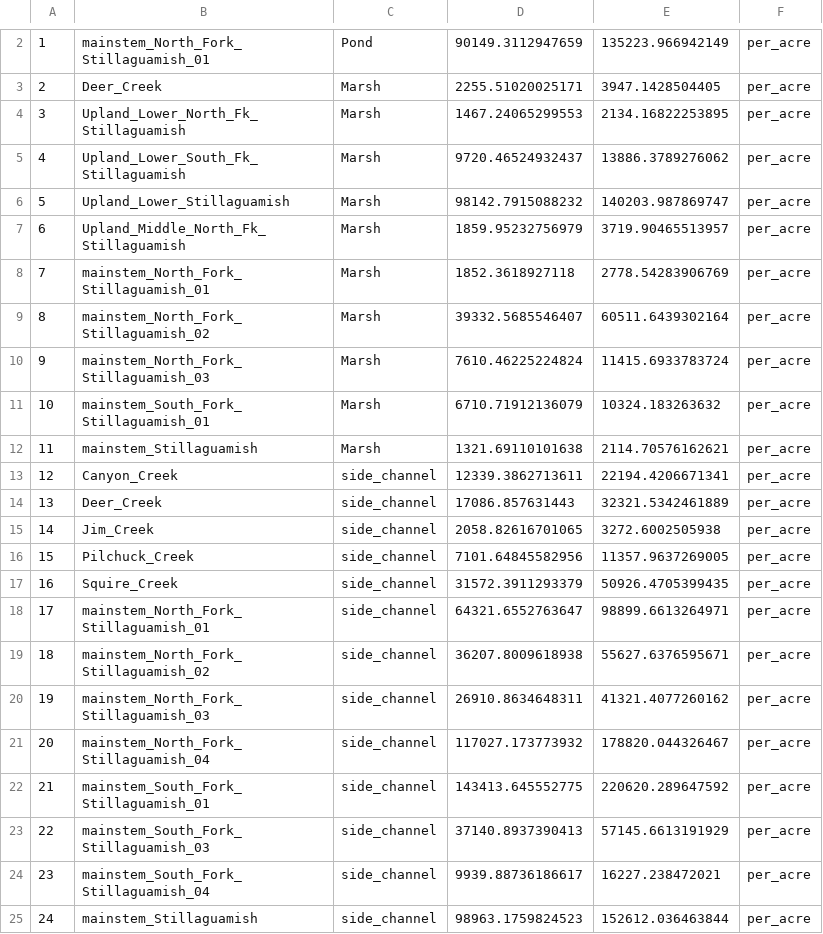
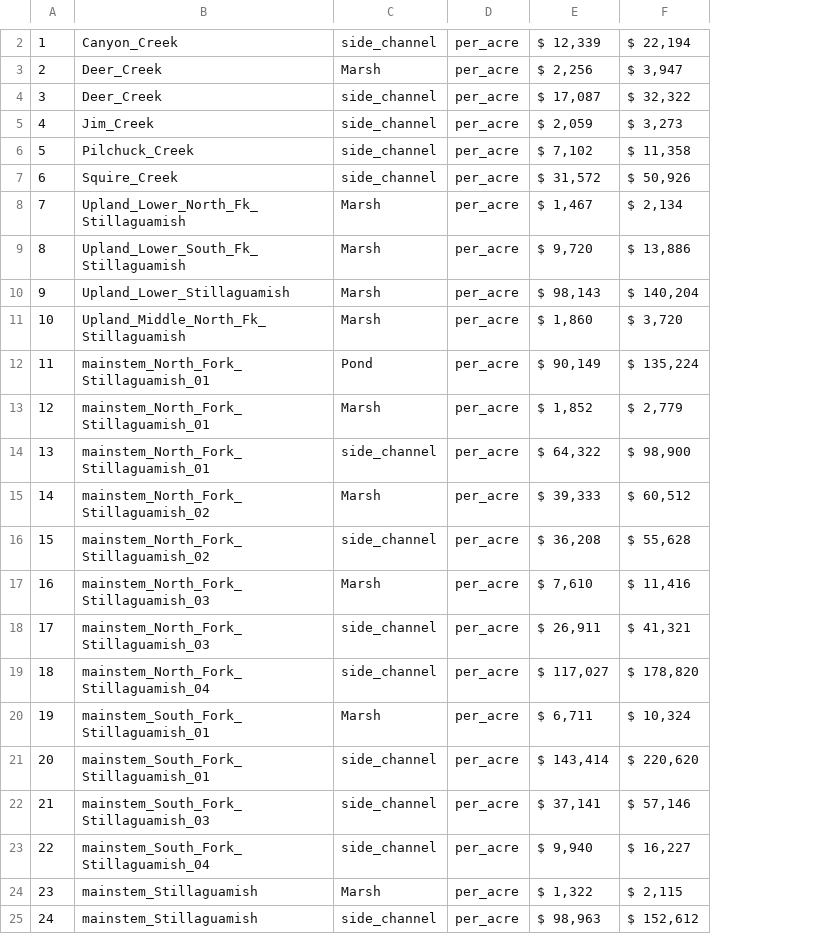
Before and after one commit to ramhunte/gp_anadromites, a CSV file: final_prods/tables/average_fp_costs.csv, drawn as a sheet; only a part is shown, gaps mark what is left out; removed rows and columns are numbered as before the commit, all else as after; the diff covers the shown part only; the diff names each change by its address in the sheet, - before the commit and + after, or states it on an @@ line.

```diff
--- a/final_prods/tables/average_fp_costs.csv
+++ b/final_prods/tables/average_fp_costs.csv
-column D, rows 2-25: 90149.3112947659 | 2255.51020025171 | 1467.24065299553 | 9720.46524932437 | 98142.7915088232 | 1859.95232756979 | 1852.3618927118 | 39332.5685546407 | 7610.46225224824 | 6710.71912136079 | 1321.69110101638 | 12339.3862713611 | 17086.857631443 | 2058.82616701065 | 7101.64845582956 | 31572.3911293379 | 64321.6552763647 | 36207.8009618938 | 26910.8634648311 | 117027.173773932 | 143413.645552775 | 37140.8937390413 | 9939.88736186617 | 98963.1759824523
-column E, rows 2-25: 135223.966942149 | 3947.1428504405 | 2134.16822253895 | 13886.3789276062 | 140203.987869747 | 3719.90465513957 | 2778.54283906769 | 60511.6439302164 | 11415.6933783724 | 10324.183263632 | 2114.70576162621 | 22194.4206671341 | 32321.5342461889 | 3272.6002505938 | 11357.9637269005 | 50926.4705399435 | 98899.6613264971 | 55627.6376595671 | 41321.4077260162 | 178820.044326467 | 220620.289647592 | 57145.6613191929 | 16227.238472021 | 152612.036463844
+column E, rows 2-25: $ 12,339 | $ 2,256 | $ 17,087 | $ 2,059 | $ 7,102 | $ 31,572 | $ 1,467 | $ 9,720 | $ 98,143 | $ 1,860 | $ 90,149 | $ 1,852 | $ 64,322 | $ 39,333 | $ 36,208 | $ 7,610 | $ 26,911 | $ 117,027 | $ 6,711 | $ 143,414 | $ 37,141 | $ 9,940 | $ 1,322 | $ 98,963
+column F, rows 2-25: $ 22,194 | $ 3,947 | $ 32,322 | $ 3,273 | $ 11,358 | $ 50,926 | $ 2,134 | $ 13,886 | $ 140,204 | $ 3,720 | $ 135,224 | $ 2,779 | $ 98,900 | $ 60,512 | $ 55,628 | $ 11,416 | $ 41,321 | $ 178,820 | $ 10,324 | $ 220,620 | $ 57,146 | $ 16,227 | $ 2,115 | $ 152,612
-B2: mainstem_North_Fork_Stillaguamish_01
+B2: Canyon_Creek
-C2: Pond
+C2: side_channel
-B4: Upland_Lower_North_Fk_Stillaguamish
+B4: Deer_Creek
-C4:C7: Marsh
+C4:C7: side_channel
-B5: Upland_Lower_South_Fk_Stillaguamish
+B5: Jim_Creek
-B6: Upland_Lower_Stillaguamish
+B6: Pilchuck_Creek
-B7: Upland_Middle_North_Fk_Stillaguamish
+B7: Squire_Creek
-B8: mainstem_North_Fork_Stillaguamish_01
+B8: Upland_Lower_North_Fk_Stillaguamish
-B9: mainstem_North_Fork_Stillaguamish_02
+B9: Upland_Lower_South_Fk_Stillaguamish
-B10: mainstem_North_Fork_Stillaguamish_03
+B10: Upland_Lower_Stillaguamish
-B11: mainstem_South_Fork_Stillaguamish_01
+B11: Upland_Middle_North_Fk_Stillaguamish
-B12: mainstem_Stillaguamish
+B12: mainstem_North_Fork_Stillaguamish_01
-C12: Marsh
+C12: Pond
-B13: Canyon_Creek
+B13: mainstem_North_Fork_Stillaguamish_01
-C13: side_channel
+C13: Marsh
-B14: Deer_Creek
+B14: mainstem_North_Fork_Stillaguamish_01
-B15: Jim_Creek
+B15: mainstem_North_Fork_Stillaguamish_02
-C15: side_channel
+C15: Marsh
-B16: Pilchuck_Creek
+B16: mainstem_North_Fork_Stillaguamish_02
-B17: Squire_Creek
+B17: mainstem_North_Fork_Stillaguamish_03
-C17: side_channel
+C17: Marsh
-B18: mainstem_North_Fork_Stillaguamish_01
+B18: mainstem_North_Fork_Stillaguamish_03
-B19: mainstem_North_Fork_Stillaguamish_02
+B19: mainstem_North_Fork_Stillaguamish_04
-B20: mainstem_North_Fork_Stillaguamish_03
+B20: mainstem_South_Fork_Stillaguamish_01
-C20: side_channel
+C20: Marsh
-B21: mainstem_North_Fork_Stillaguamish_04
+B21: mainstem_South_Fork_Stillaguamish_01
-B22: mainstem_South_Fork_Stillaguamish_01
+B22: mainstem_South_Fork_Stillaguamish_03
-B23: mainstem_South_Fork_Stillaguamish_03
+B23: mainstem_South_Fork_Stillaguamish_04
-B24: mainstem_South_Fork_Stillaguamish_04
+B24: mainstem_Stillaguamish
-C24: side_channel
+C24: Marsh
```
Also changed, not shown: 1 added row and 1 removed row elsewhere in this file, final_prods/tables/average_elj_costs.csv, final_prods/tables/average_rp_costs.csv, 10 other files.
